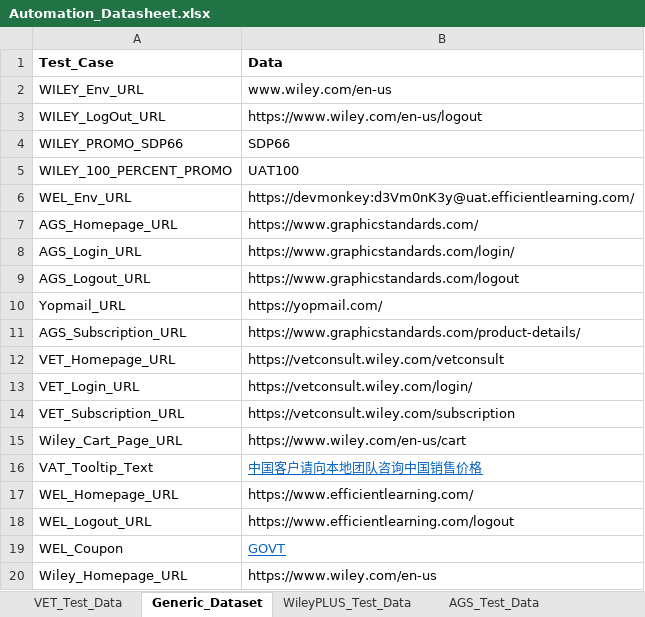
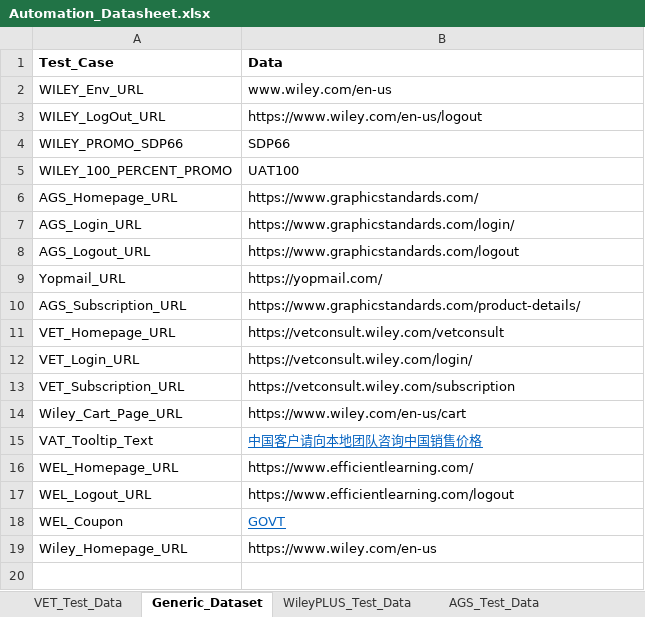
Before and after one commit to gsaha99/Ecommerce_QA, an Excel workbook: Test Data/Automation_Datasheet.xlsx, sheet Generic_Dataset, drawn as a sheet; values as stored, in another font and other column widths than the file's, no borders; the diff names each change by its address in the sheet, - before the commit and + after, or states it on an @@ line.

```diff
--- a/Test Data/Automation_Datasheet.xlsx (sheet Generic_Dataset)
+++ b/Test Data/Automation_Datasheet.xlsx (sheet Generic_Dataset)
-row 6: WEL_Env_URL | https://devmonkey:d3Vm0nK3y@uat.efficientlearning.com/
```
Also changed, not shown: 17 other files.
